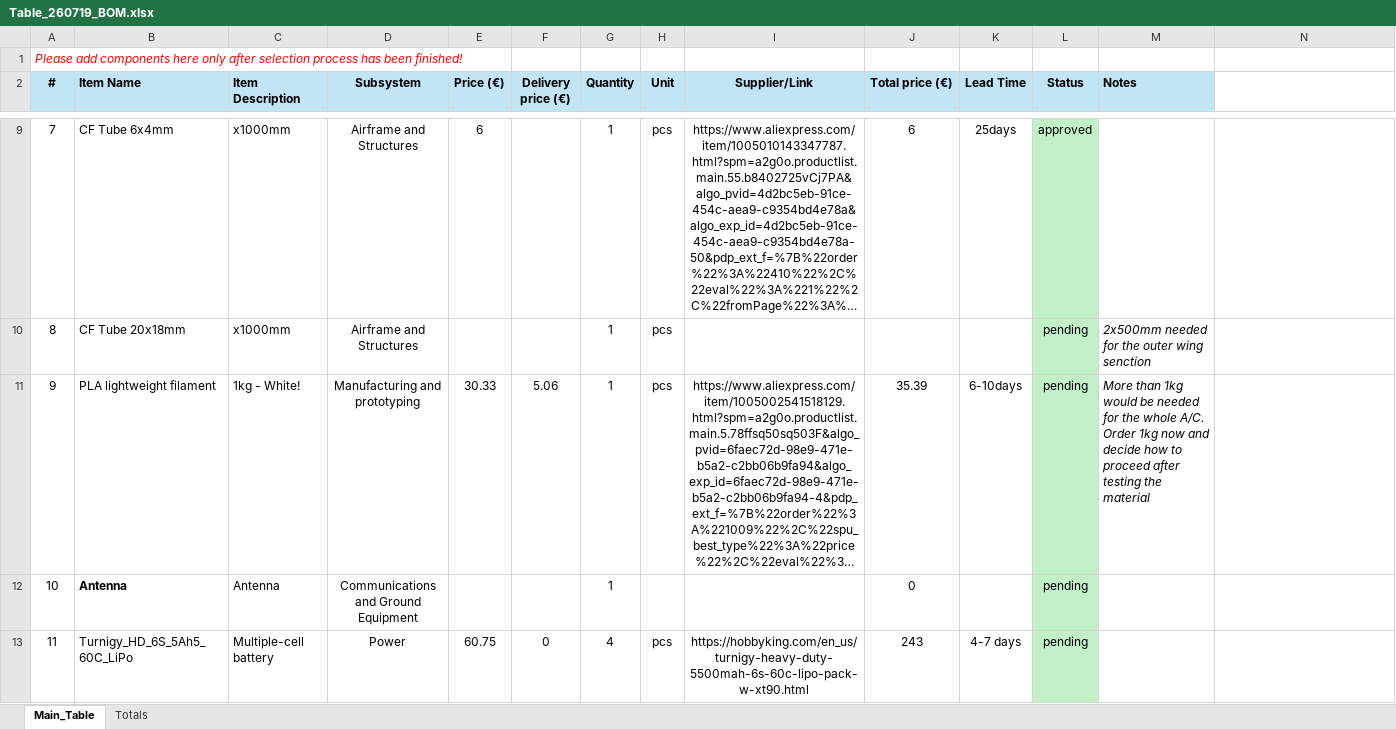
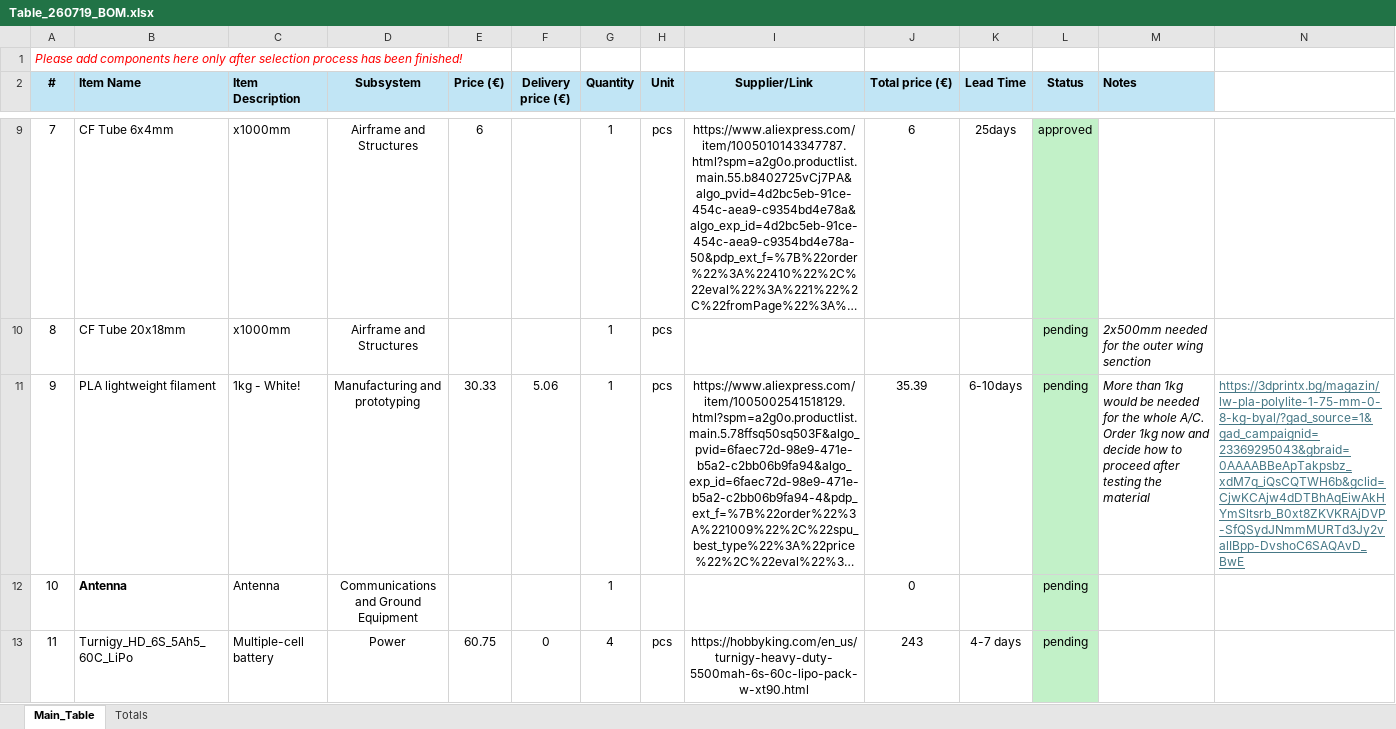
Before and after one commit to NikolaNikolow/ORGOfly-CAD-model, an Excel workbook: P01/P01_06_Procurement/Table_260719_BOM.xlsx, sheet Main_Table, drawn as a sheet; only a part is shown, gaps mark what is left out; long unchanged cells end in …; values as stored, in another font and other column widths than the file's, no borders; conditional formats not drawn; the diff names each change by its address in the sheet, - before the commit and + after, or states it on an @@ line.

Commit message:
slightly updated BOM

```diff
--- a/P01/P01_06_Procurement/Table_260719_BOM.xlsx (sheet Main_Table)
+++ b/P01/P01_06_Procurement/Table_260719_BOM.xlsx (sheet Main_Table)
-N11: (empty)
+N11: https://3dprintx.bg/magazin/lw-pla-polylite-1-75-mm-0-8-kg-byal/?gad_source=1&gad_campaignid=23369295043&gbraid=0AAAABBeApTakpsbz_xdM7q_iQsCQTWH6b&gclid=CjwKCAjw4dDTBhAqEiwAkHYmSltsrb_B0xt8ZKVKRAjDVP-SfQSydJNmmMURTd3Jy2valIBpp-DvshoC6SAQAvD_BwE
```
